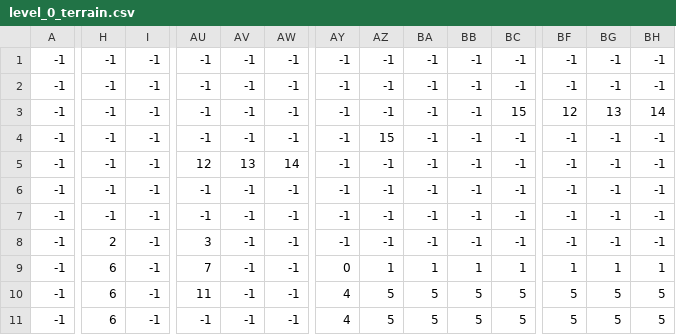
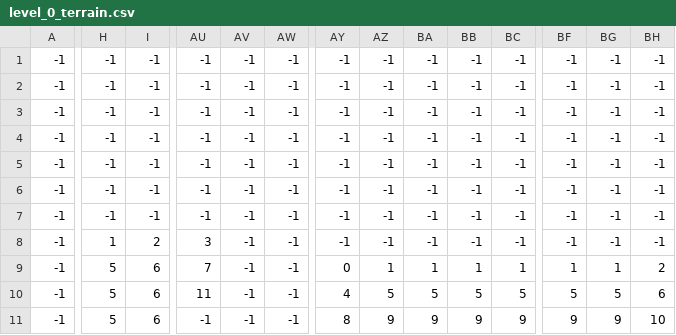
Before and after one commit to skkqz/The-Adventures-of-a-Pirate-Px, a CSV file: levels/0/level_0_terrain.csv, drawn as a sheet; only a part is shown, gaps mark what is left out; the diff covers the shown part only; the diff names each change by its address in the sheet, - before the commit and + after, or states it on an @@ line.

```diff
--- a/levels/0/level_0_terrain.csv
+++ b/levels/0/level_0_terrain.csv
-BC3: 15
+BC3: -1
-BF3: 12
+BF3: -1
-BG3: 13
+BG3: -1
-BH3: 14
+BH3: -1
-AZ4: 15
+AZ4: -1
-AU5: 12
+AU5: -1
-AV5: 13
+AV5: -1
-AW5: 14
+AW5: -1
-H8: 2
+H8: 1
-I8: -1
+I8: 2
-H9:H11: 6
+H9:H11: 5
-I9:I11: -1
+I9:I11: 6
-BH9: 1
+BH9: 2
-BH10: 5
+BH10: 6
-AY11: 4
+AY11: 8
-AZ11: 5
+AZ11: 9
-BA11: 5
+BA11: 9
-BB11: 5
+BB11: 9
-BC11: 5
+BC11: 9
-BF11: 5
+BF11: 9
-BG11: 5
+BG11: 9
-BH11: 5
+BH11: 10
```
Also changed, not shown: 2 edited cells elsewhere in this file, levels/0/level_0_coins.csv, levels/0/level_0_constraints.csv, 21 other files.
